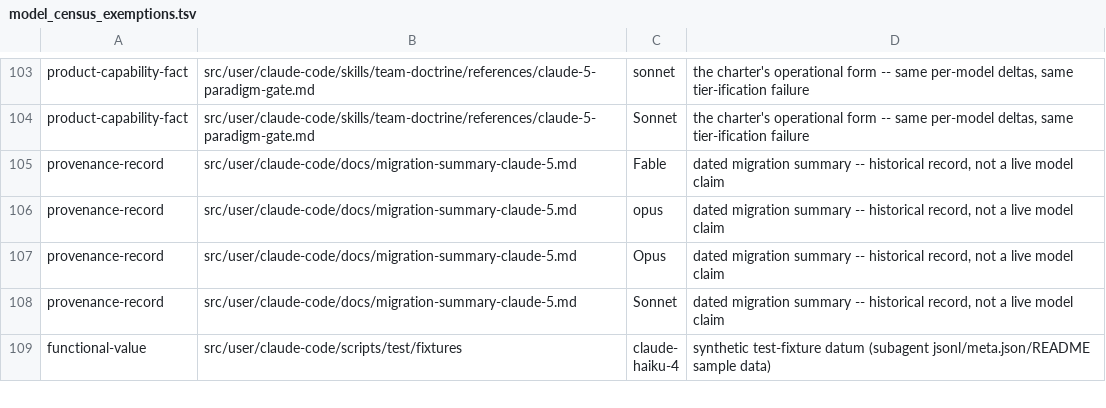
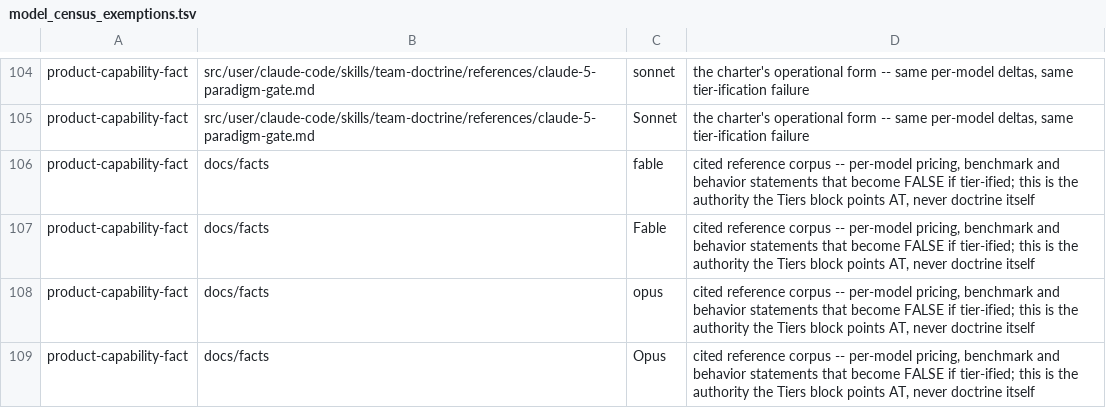
Before and after one commit to ALT-F4-LLC/dotfiles.vorpal, a TSV file: src/user/claude-code/scripts/model_census_exemptions.tsv, drawn as a sheet; only a part is shown, gaps mark what is left out; the shorter side is filled out with more unchanged rows; the diff covers the shown part only.

Commit message:
feat(src): give each routing tier an effort half
The routing vocabulary had three tiers that named only a model alias,
which left the reasoning-effort half of every dispatch decision
unstated. Replace them with four benchmark-ordered tiers that each
resolve to an (alias, effort) pair, and record the escalation ladder
they follow so a tier move can cite its cause instead of being
reverted by the next audit.

Rebalance membership alongside the rename: capability-bound work now
has a real home one rung below the ceiling, and the ceiling itself
narrows from five standing seats to three class- and evidence-gated
entry conditions with a single standing member. Without that pass the
rename alone would have made the ceiling the default for every
mid-sized cycle, contradicting the budget rules the tier block cites.

The session default moves up a rung for the same reason the policy
gives: on long agentic loops turn count, not per-token rate, drives
quota burn, so the stronger model at a lower effort wins.

Propagate the vocabulary through the census scripts, their exemption
records, and the recorded byte ceiling. Also fix ref_census.sh, which
died with "Argument list too long" once the hit list outgrew the
per-exec argument limit; the hit list now reaches jq through a temp
file, leaving the emitted JSON byte-identical.

```diff
--- a/src/user/claude-code/scripts/model_census_exemptions.tsv
+++ b/src/user/claude-code/scripts/model_census_exemptions.tsv
@@ -104 +105,5 @@ product-capability-fact	src/user/claude-code/skills/team-doctrine/references/cla
 product-capability-fact	src/user/claude-code/skills/team-doctrine/references/claude-5-paradigm-gate.md	Sonnet	the charter's operational form -- same per-model deltas, same tier-ification failure
+product-capability-fact	docs/facts	fable	cited reference corpus -- per-model pricing, benchmark and behavior statements that become FALSE if tier-ified; this is the authority the Tiers block points AT, never doctrine itself
+product-capability-fact	docs/facts	Fable	cited reference corpus -- per-model pricing, benchmark and behavior statements that become FALSE if tier-ified; this is the authority the Tiers block points AT, never doctrine itself
+product-capability-fact	docs/facts	opus	cited reference corpus -- per-model pricing, benchmark and behavior statements that become FALSE if tier-ified; this is the authority the Tiers block points AT, never doctrine itself
+product-capability-fact	docs/facts	Opus	cited reference corpus -- per-model pricing, benchmark and behavior statements that become FALSE if tier-ified; this is the authority the Tiers block points AT, never doctrine itself
```
Also changed, not shown: 6 added rows, 1 removed row and 12 edited cells elsewhere in this file, src/user/claude-code/scripts/byte_ceilings.tsv, 24 other files.
